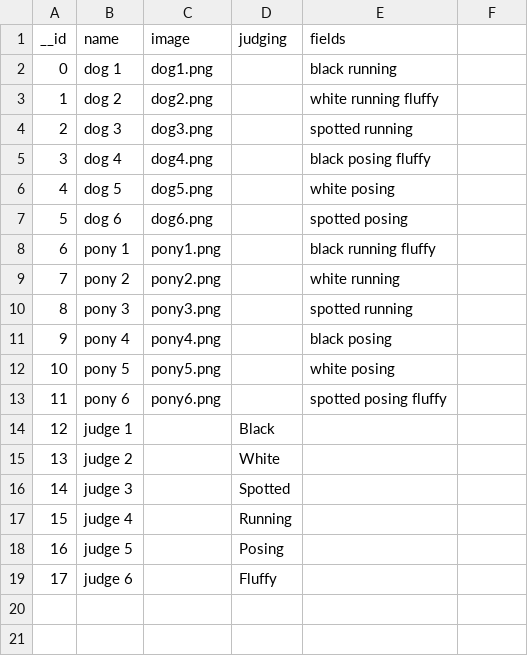
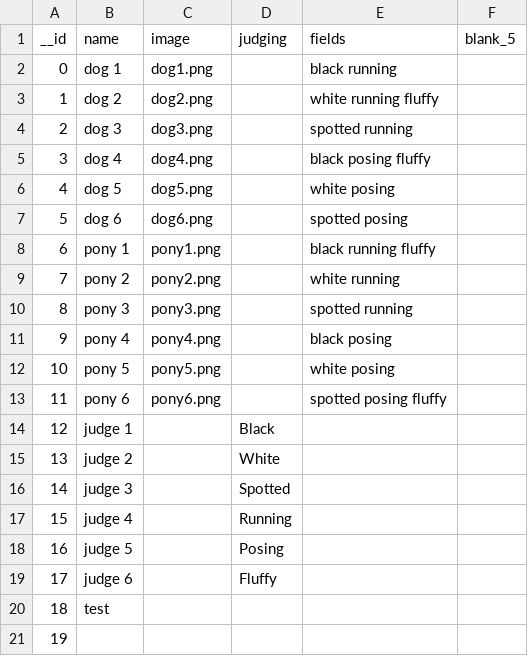
Before and after one commit to saluk/parchisel, a CSV file: projects/dog_and_pony/cards.csv, drawn as a sheet; the diff names each change by its address in the sheet, - before the commit and + after, or states it on an @@ line.

Commit message:
Fix csv save issue, working on support for more online spreadsheet tools

```diff
--- a/projects/dog_and_pony/cards.csv
+++ b/projects/dog_and_pony/cards.csv
-F1: (empty)
+F1: blank_5
+row 20: 18 | test
+row 21: 19
```
Also changed, not shown: 6 other files.
